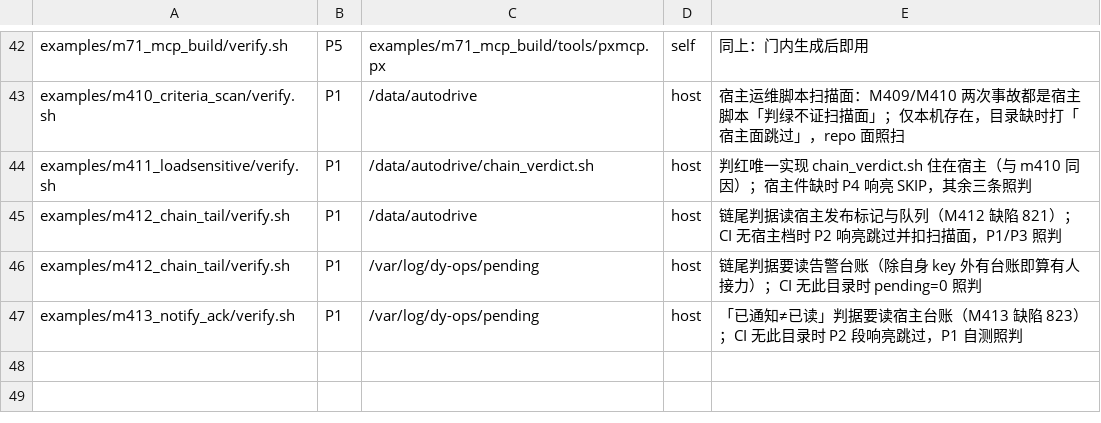
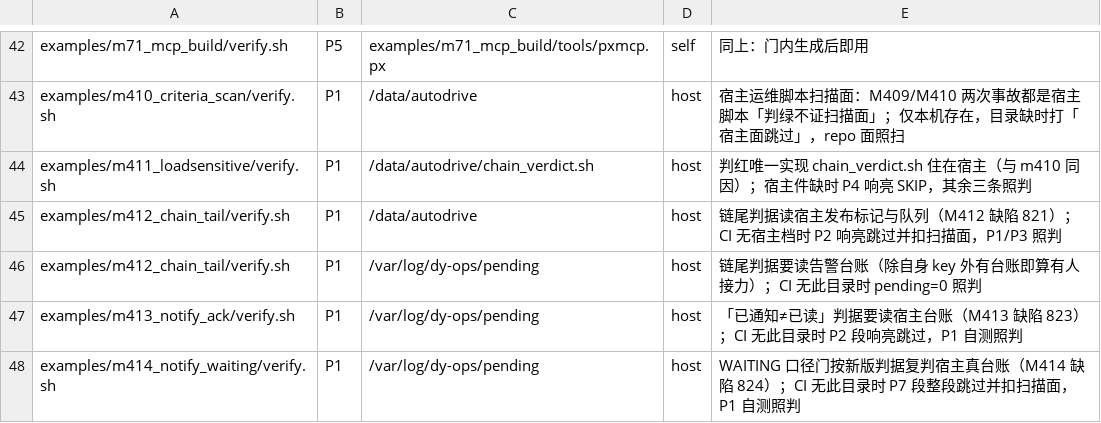
Before and after one commit to NanzhanGroup/PuXian, a TSV file: selfhost/gate_inputs_allow.tsv, drawn as a sheet; only a part is shown, gaps mark what is left out.

Commit message:
M414 修复：BLIND 判据的 WAITING 口径（缺陷 824）
病灶（2026-11-17 21:37 推给用户的 p0 是假警报）：
  M413 判据只看「账龄 ≥90min ∧ 末行 ESCALATED ∧ 用户不在场」就判 BLIND，
  而该任务的 park 探测条件（test -f M413-RELEASE.done）当时为假 —— 发布链还在跑，
  根本不到该醒的时候。BLIND 的语义是「该醒而没醒」，判据跳过了「该醒」这一步。
  发布链典型墙钟 ≈110min > 90min 阈值 ⇒ 每次发版必误报一次 p0（结构性，非偶发）。

修法：
  A 分类新增 WAITING：先求 park probe（权威定义「该醒」）；probe=false ⇒ WAITING-PROBE；
    probe=true 才按在场与否分 BLIND/wait-present/wait-unknown；
    无 park 记录时有在途发布单元 ⇒ WAITING-UNIT，否则 wait-unknown（不猜）。
  B blind_min 动态下界 = max(90, 30 + 最长在途发布单元时长)；有界（130min 下 age=140 仍红）。
  C p0 直推必须过与 p1 同一道防抖（读同一计数文件）——同日 21:37 日志里
    「连续 1/2 未达阈值」下一行就「→ 已推用户 p0」，判据自己说证据不够却按最响级别打扰。
  D notify-ledger 时间戳 UTC → 本地（v0.2.409~412 那几行早 8 小时）。

交付：
  packaging/chain/notify_ack.sh           判据 v2（probe 求值 + 在途单元 + 动态下界）
  examples/m414_notify_waiting/verify.sh  门：自测 12 断言 + P4/P5/P6 宿主 p0 防抖功能测试
  examples/m413_notify_ack/verify.sh      正控补 park probe=true + S3c 前提自证（口径更正）
  /usr/local/sbin/dy-ops-watch-lib-ack.sh p0 防抖闸 + 正文口径更正
  /data/autodrive/tag_notify.sh           台账时间戳本地化
  gates.registry.sh 289 门 · ci.yml +1 步 · gate_inputs_allow +1 · preflight 21→22 门

负控：A1 事故复现 / A2·B1a 前提自证 / B1 豁免不吃真盲区 / C 无记录不猜 /
      E2 下界有界 / F·G 前提与扫描面 / H 计数不串 / I 在场不打扰 / P4 p0 防抖 / P6 不假红。

诚实边界：不碰 buswake 门禁本身（ws-core 行为）；在场判据仍是 token_cache 代理，未精确化。

```diff
--- a/selfhost/gate_inputs_allow.tsv
+++ b/selfhost/gate_inputs_allow.tsv
@@ -47 +47,2 @@ examples/m412_chain_tail/verify.sh	P1	/var/log/dy-ops/pending	host	链尾判据
 examples/m413_notify_ack/verify.sh	P1	/var/log/dy-ops/pending	host	「已通知≠已读」判据要读宿主台账（M413 缺陷 823）；CI 无此目录时 P2 段响亮跳过，P1 自测照判
+examples/m414_notify_waiting/verify.sh	P1	/var/log/dy-ops/pending	host	WAITING 口径门按新版判据复判宿主真台账（M414 缺陷 824）；CI 无此目录时 P7 段整段跳过并扣扫描面，P1 自测照判
```
Also changed, not shown: 22 other files.
